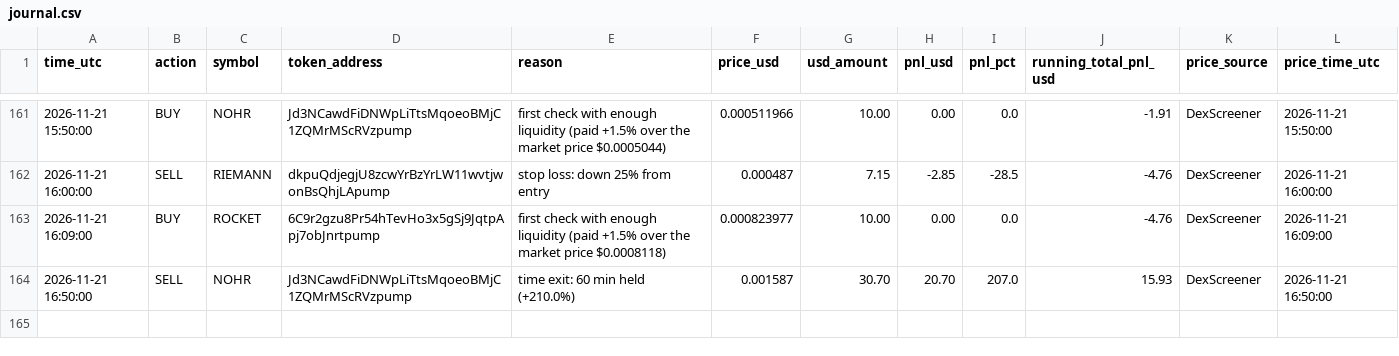
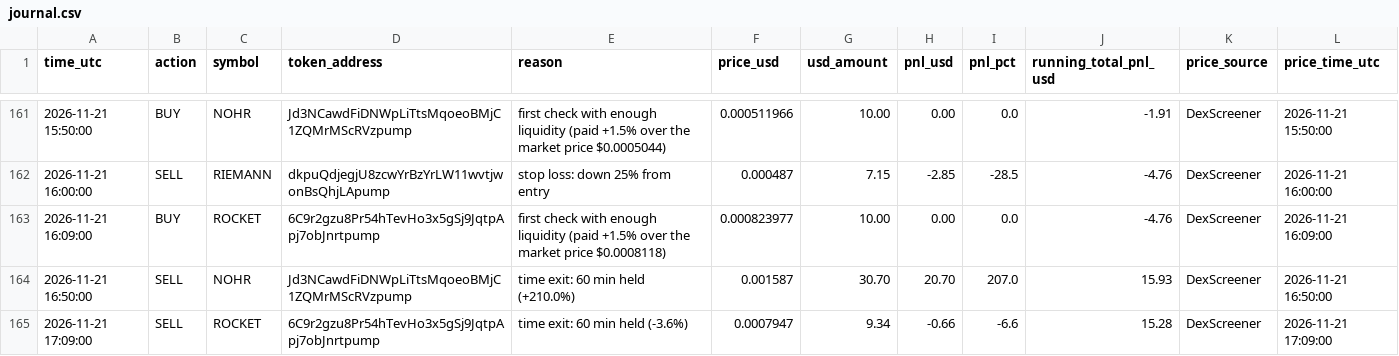
Before and after one commit to Asayed36/trading-bot, a CSV file: data/main-1min/liquid/l6/journal.csv, drawn as a sheet; only a part is shown, gaps mark what is left out.

```diff
--- a/data/main-1min/liquid/l6/journal.csv
+++ b/data/main-1min/liquid/l6/journal.csv
@@ -164 +164,2 @@ time_utc,action,symbol,token_address,reason,price_usd,usd_amount,pnl_usd,pnl_pct
 2026-11-21 16:50:00,SELL,NOHR,Jd3NCawdFiDNWpLiTtsMqoeoBMjC1ZQMrMScRVzpump,time exit: 60 min held (+210.0%),0.001587,30.70,20.70,207.0,15.93,DexScreener,2026-11-21 16:50:00
+2026-11-21 17:09:00,SELL,ROCKET,6C9r2gzu8Pr54hTevHo3x5gSj9JqtpApj7obJnrtpump,time exit: 60 min held (-3.6%),0.0007947,9.34,-0.66,-6.6,15.28,DexScreener,2026-11-21 17:09:00
```
Also changed, not shown: data/main-1min/liquid/l2/journal.csv, data/main-1min/liquid/l4/journal.csv, 20 other files.
